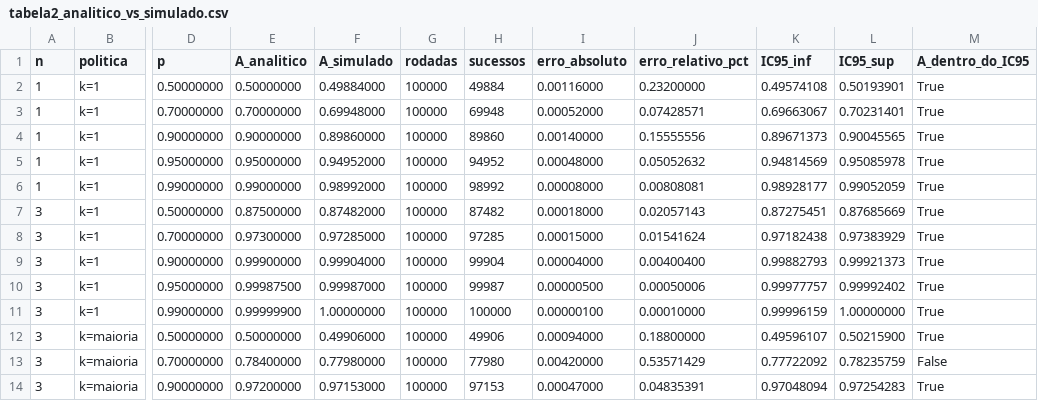
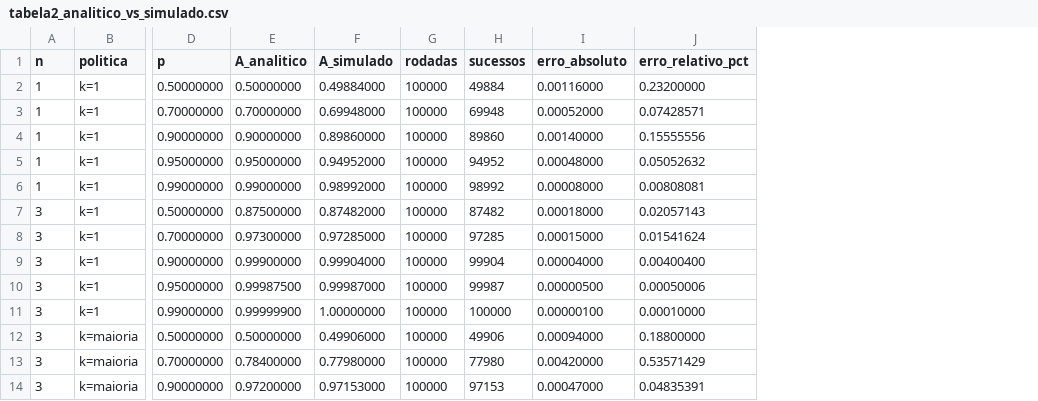
Before and after one commit to MatheuzinDev/Computacao-Distribuida-av1, a CSV file: resultados/tabela2_analitico_vs_simulado.csv, drawn as a sheet; only a part is shown, gaps mark what is left out; the diff names each change by its address in the sheet, - before the commit and + after, or states it on an @@ line.

```diff
--- a/resultados/tabela2_analitico_vs_simulado.csv
+++ b/resultados/tabela2_analitico_vs_simulado.csv
-column K (IC95_inf), rows 2-14: 0.49574108 | 0.69663067 | 0.89671373 | 0.94814569 | 0.98928177 | 0.87275451 | 0.97182438 | 0.99882793 | 0.99977757 | 0.99996159 | 0.49596107 | 0.77722092 | 0.97048094
-column L (IC95_sup), rows 2-14: 0.50193901 | 0.70231401 | 0.90045565 | 0.95085978 | 0.99052059 | 0.87685669 | 0.97383929 | 0.99921373 | 0.99992402 | 1.00000000 | 0.50215900 | 0.78235759 | 0.97254283
-column M (A_dentro_do_IC95), rows 2-14: True | True | True | True | True | True | True | True | True | True | True | False | True
```
Also changed, not shown: 3 other files.
